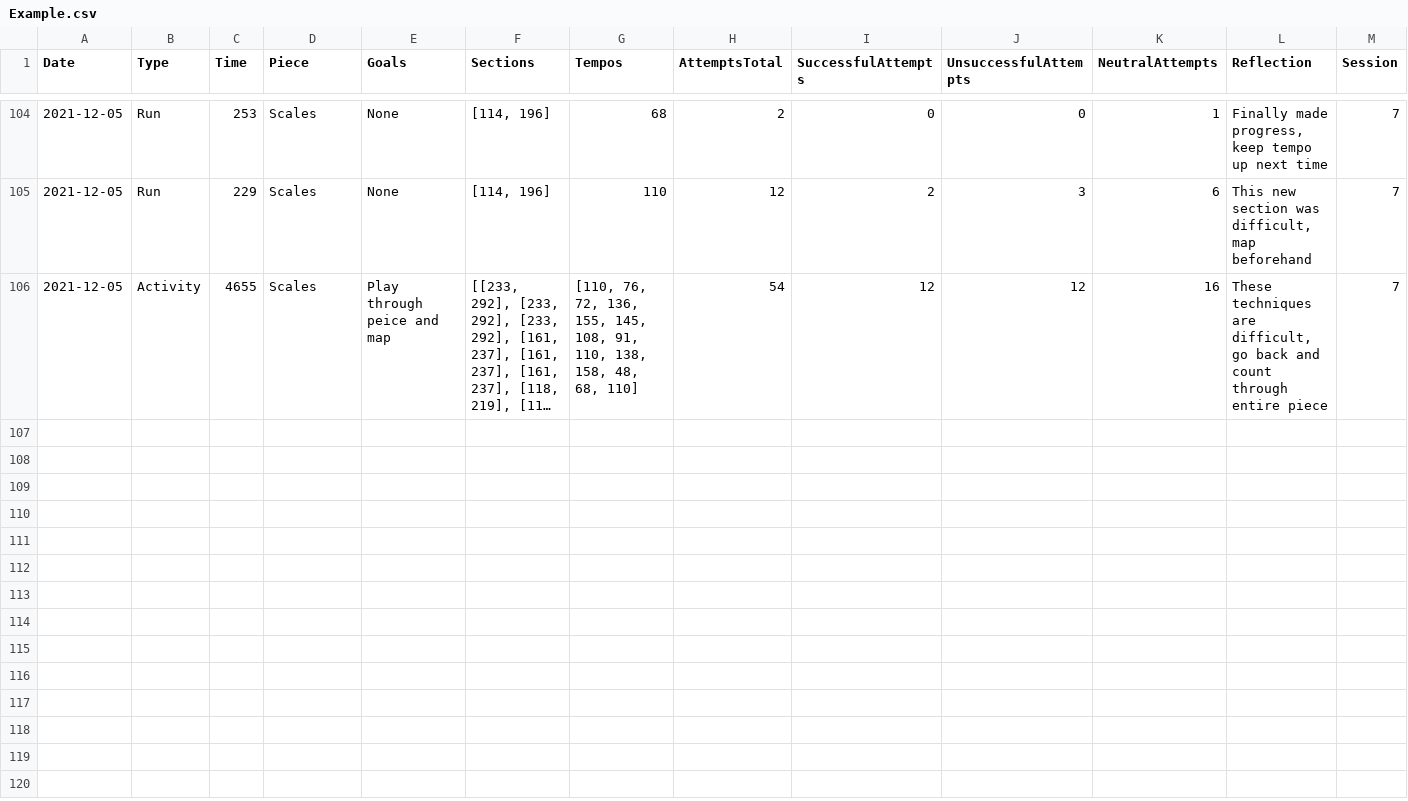
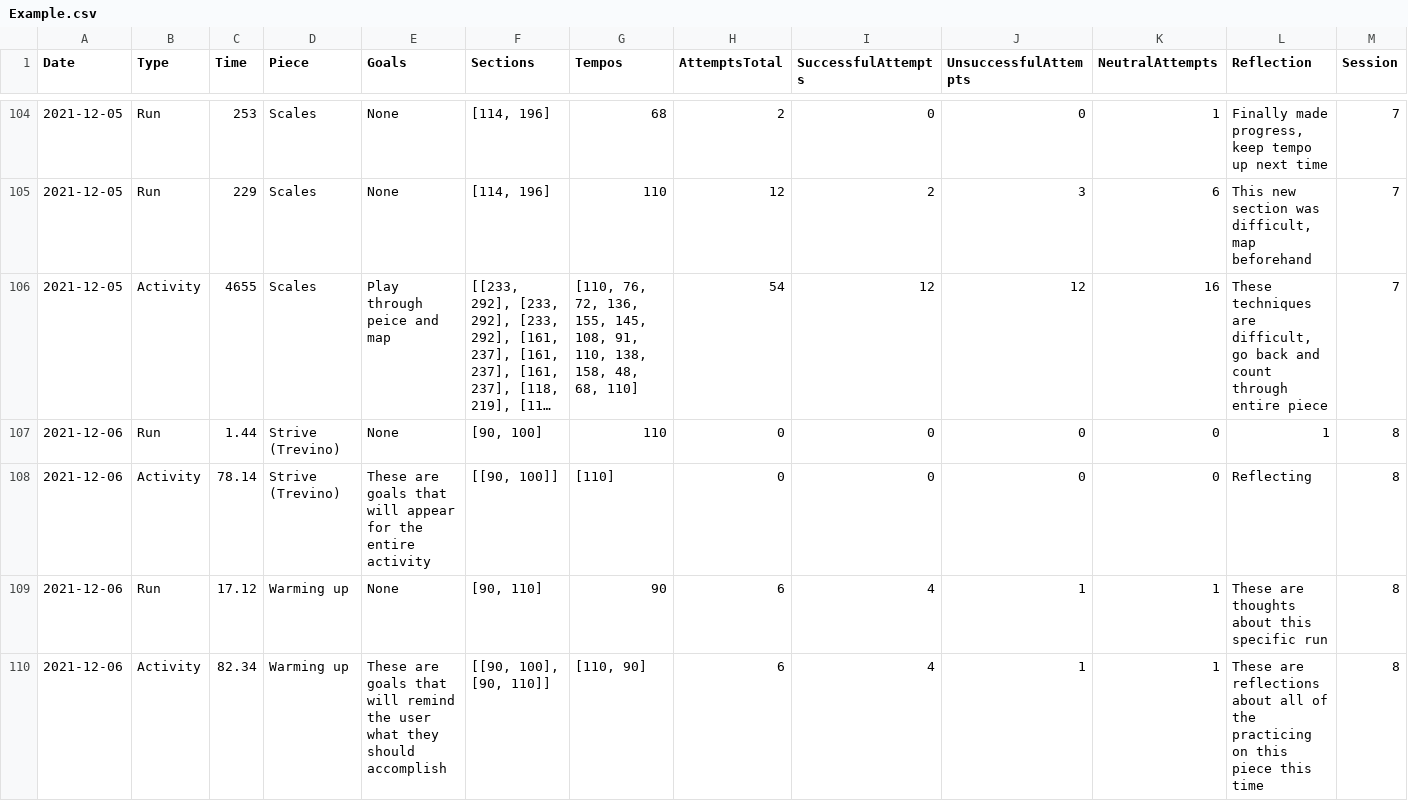
Before and after one commit to ifrycolorado/CSCI101-Create-Project, a CSV file: Example.csv, drawn as a sheet; only a part is shown, gaps mark what is left out; long unchanged cells end in …; the diff names each change by its address in the sheet, - before the commit and + after, or states it on an @@ line.

```diff
--- a/Example.csv
+++ b/Example.csv
+row 107: 2021-12-06 | Run | 1.44 | Strive (Trevino) | None | [90, 100] | 110 | 0 | 0 | 0 | 0 | 1 | 8
+row 108: 2021-12-06 | Activity | 78.14 | Strive (Trevino) | These are goals that will appear for the entire activity | [[90, 100]] | [110] | 0 | 0 | 0 | 0 | Reflecting | 8
+row 109: 2021-12-06 | Run | 17.12 | Warming up | None | [90, 110] | 90 | 6 | 4 | 1 | 1 | These are thoughts about this specific run | 8
+row 110: 2021-12-06 | Activity | 82.34 | Warming up | These are goals that will remind the user what they should accomplish | [[90, 100], [90, 110]] | [110, 90] | 6 | 4 | 1 | 1 | These are reflections about all of the practicing on this piece this time | 8
```
Also changed, not shown: Isaac.csv, 2 other files.
